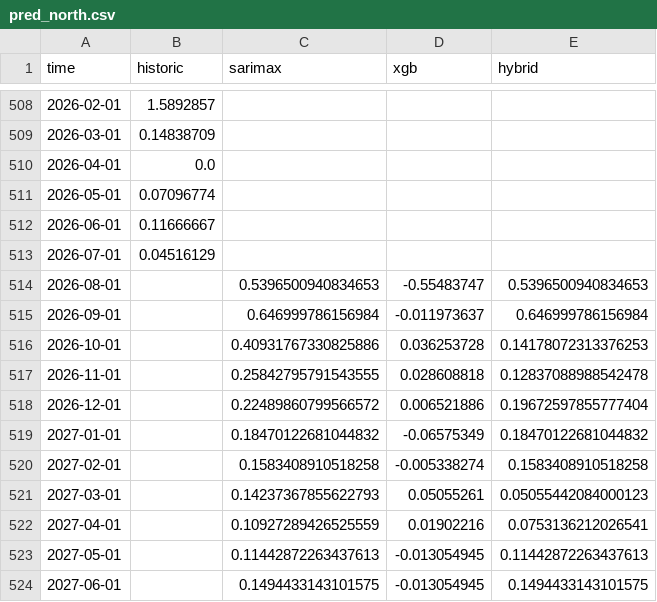
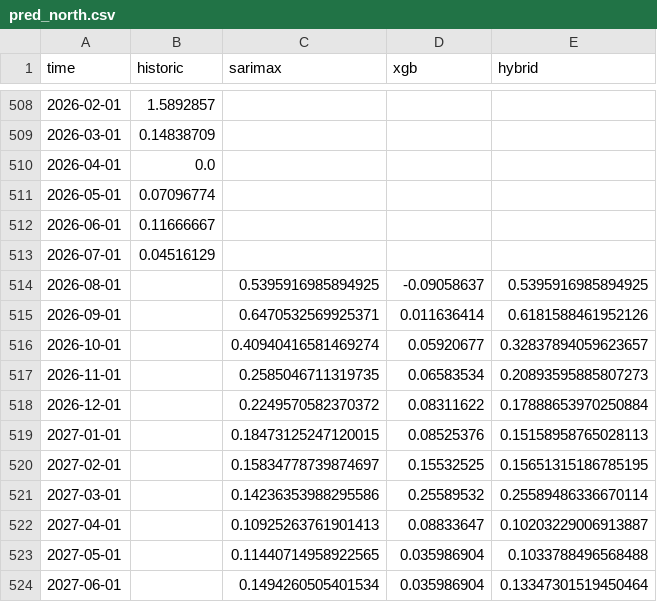
Before and after one commit to nbullonav/weatherproj_om, a CSV file: data/pred_north.csv, drawn as a sheet; only a part is shown, gaps mark what is left out; the diff covers the shown part only.

```diff
--- a/data/pred_north.csv
+++ b/data/pred_north.csv
@@ -513,12 +513,12 @@ time,historic,sarimax,xgb,hybrid
 2026-07-01,0.04516129,,,
-2026-08-01,,0.5396500940834653,-0.55483747,0.5396500940834653
-2026-09-01,,0.646999786156984,-0.011973637,0.646999786156984
-2026-10-01,,0.40931767330825886,0.036253728,0.14178072313376253
-2026-11-01,,0.25842795791543555,0.028608818,0.12837088988542478
-2026-12-01,,0.22489860799566572,0.006521886,0.19672597855777404
-2027-01-01,,0.18470122681044832,-0.06575349,0.18470122681044832
-2027-02-01,,0.1583408910518258,-0.005338274,0.1583408910518258
-2027-03-01,,0.14237367855622793,0.05055261,0.05055442084000123
-2027-04-01,,0.10927289426525559,0.01902216,0.0753136212026541
-2027-05-01,,0.11442872263437613,-0.013054945,0.11442872263437613
-2027-06-01,,0.1494433143101575,-0.013054945,0.1494433143101575
+2026-08-01,,0.5395916985894925,-0.09058637,0.5395916985894925
+2026-09-01,,0.6470532569925371,0.011636414,0.6181588461952126
+2026-10-01,,0.40940416581469274,0.05920677,0.32837894059623657
+2026-11-01,,0.2585046711319735,0.06583534,0.20893595885807273
+2026-12-01,,0.2249570582370372,0.08311622,0.17888653970250884
+2027-01-01,,0.18473125247120015,0.08525376,0.15158958765028113
+2027-02-01,,0.15834778739874697,0.15532525,0.15651315186785195
+2027-03-01,,0.14236353988295586,0.25589532,0.25589486336670114
+2027-04-01,,0.10925263761901413,0.08833647,0.10203229006913887
+2027-05-01,,0.11440714958922565,0.035986904,0.1033788496568488
+2027-06-01,,0.1494260505401534,0.035986904,0.13347301519450464
```
Also changed, not shown: 17 edited cells elsewhere in this file, data/pred_north_neutral.csv, data/pred_north_nina_moderada.csv, 5 other files.
